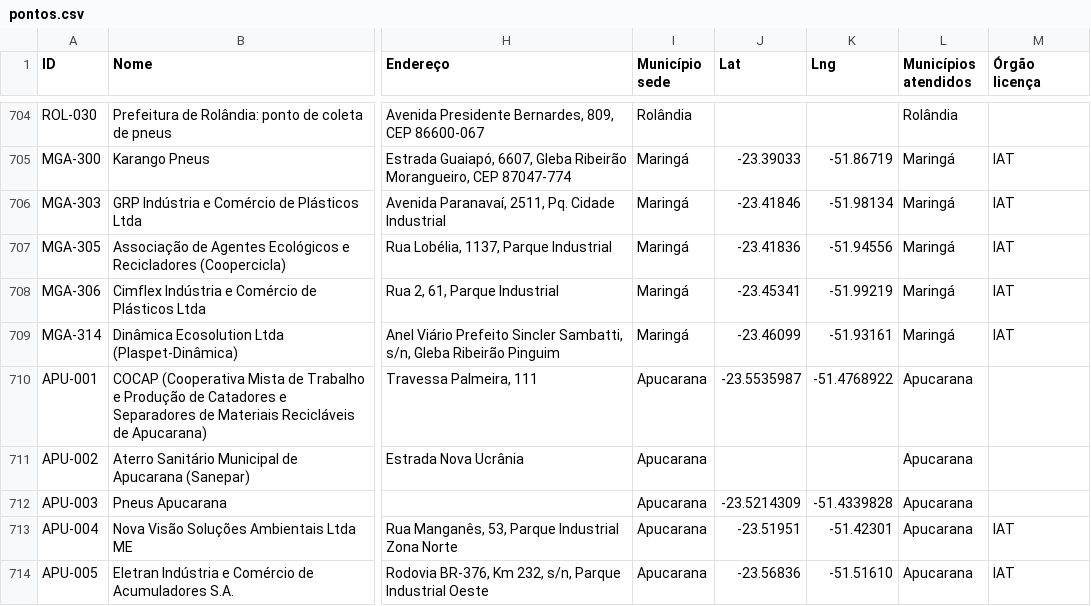
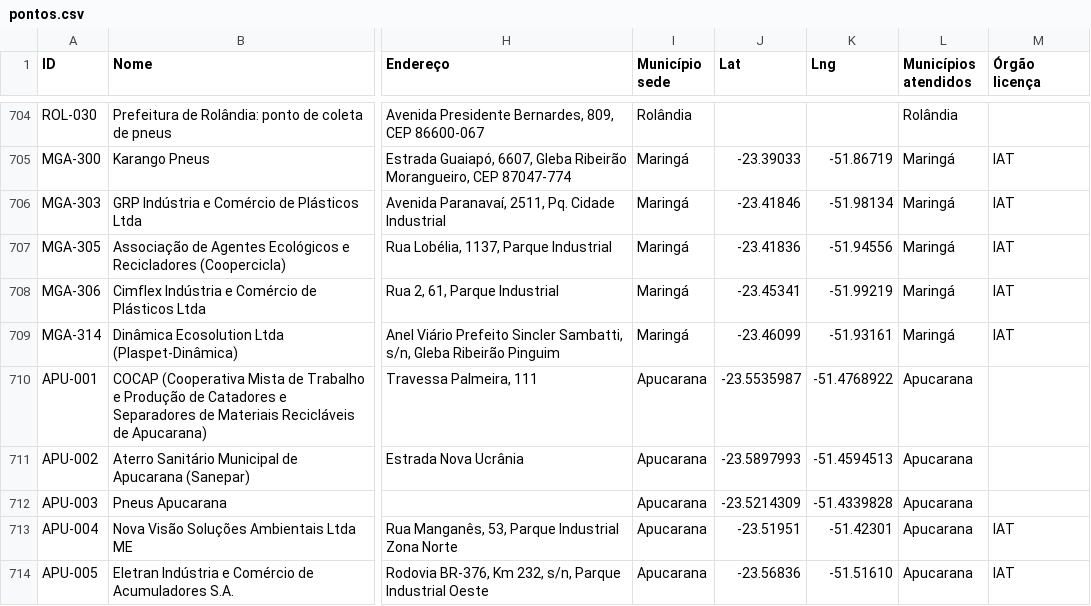
Before and after one commit to JenniferWaldhelm/desvia, a CSV file: dados/pontos.csv, drawn as a sheet; only a part is shown, gaps mark what is left out; the diff covers the shown part only; the diff names each change by its address in the sheet, - before the commit and + after, or states it on an @@ line.

```diff
--- a/dados/pontos.csv
+++ b/dados/pontos.csv
-J711 (Lat): (empty)
+J711 (Lat): -23.5897993
-K711 (Lng): (empty)
+K711 (Lng): -51.4594513
```
Also changed, not shown: 1 removed row and 6 edited cells elsewhere in this file, 8 other files.
